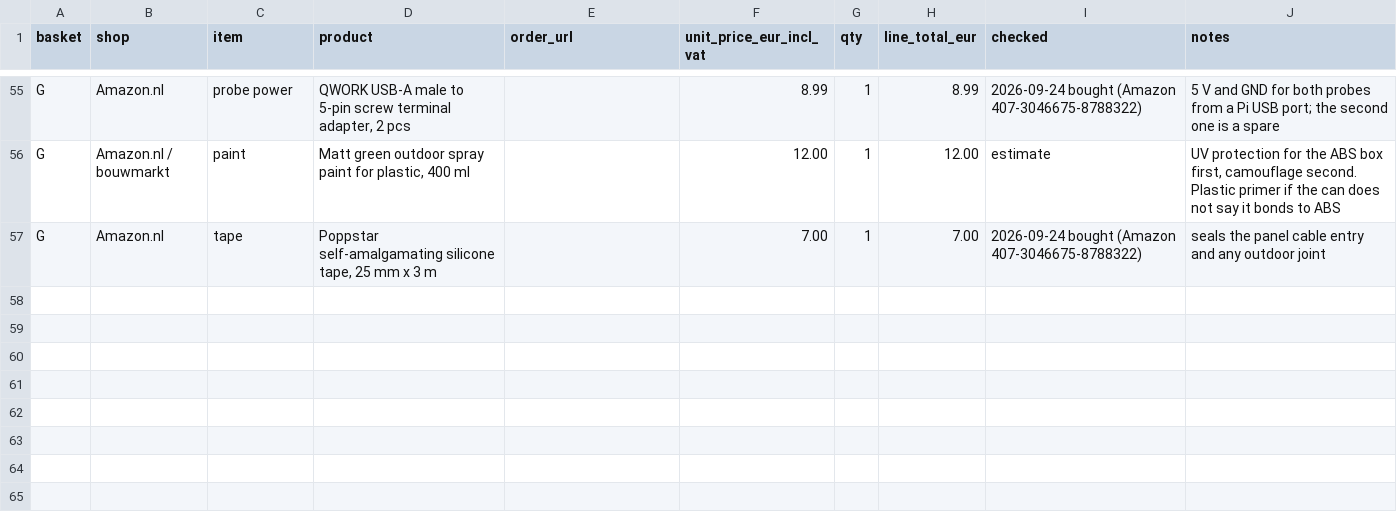
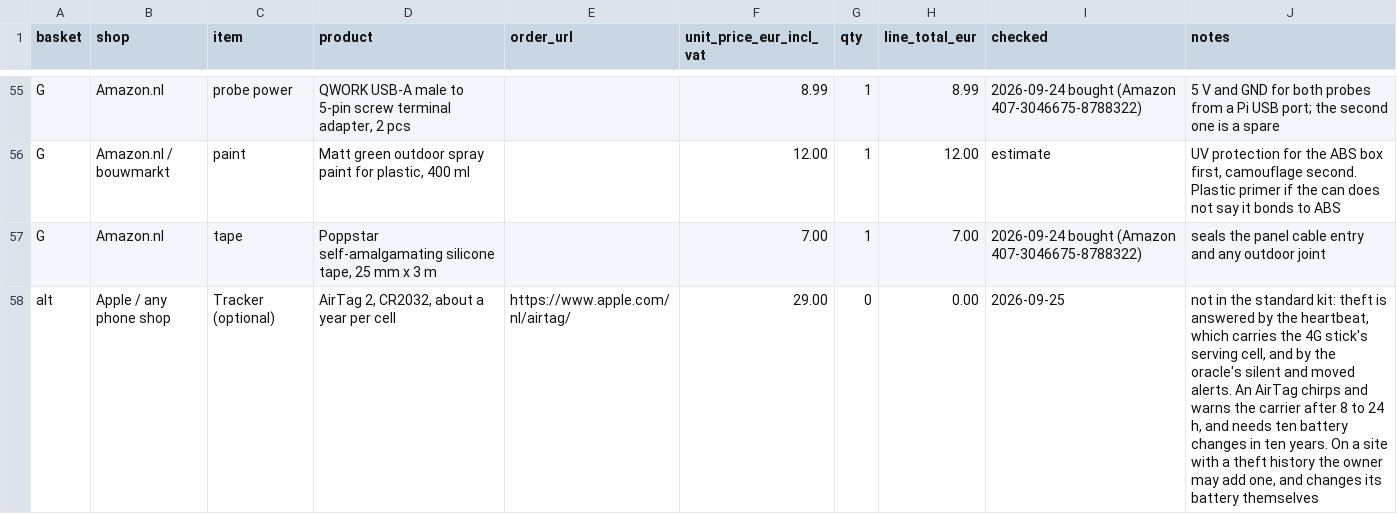
Before and after one commit to oncra/life, a CSV file: kit/order-list.csv, drawn as a sheet; only a part is shown, gaps mark what is left out; the diff names each change by its address in the sheet, - before the commit and + after, or states it on an @@ line.

Commit message:
Node heartbeat with serving cell; silent and moved alerts
The node's hourly push now carries a heartbeat: uptime, CPU temperature, free
space, unsent queue, throttle flags and the cell the 4G stick is camped on,
read from the stick's HiLink API. The oracle keeps the first cell heard as
the device's home cell, opens a MOVED alert when a later heartbeat comes from
another cell and a SILENT alert when a heard node stays quiet for 36 hours,
and pushes each opened alert to an optional webhook. Steward endpoints list
and acknowledge alerts; acknowledging MOVED re-homes the device.

Theft is answered this way rather than with a Bluetooth tracker: the kit page
says why, and the AirTag stays an owner-maintained option on the order list.

Migration 0003 adds Heartbeat, Alert and three Device columns.

```diff
--- a/kit/order-list.csv
+++ b/kit/order-list.csv
+row 58: alt | Apple / any phone shop | Tracker (optional) | AirTag 2, CR2032, about a year per cell | https://www.apple.com/nl/airtag/ | 29.00 | 0 | 0.00 | 2026-09-25 | not in the standard kit: theft is answered by the heartbeat, which carries the 4G stick's serving cell, and by the oracle's silent and moved alerts. An AirTag chirps and warns the carrier after 8 to 24 h, and needs ten battery changes in ten years. On a site with a theft history the owner may add one, and changes its battery themselves
```
Also changed, not shown: 23 other files.
